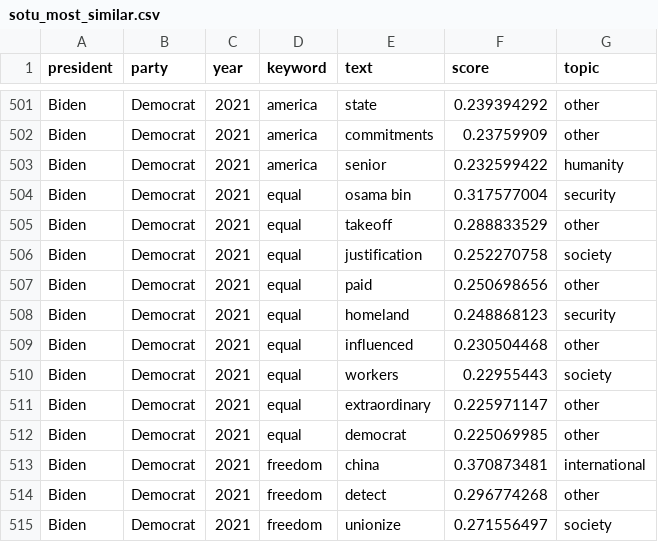
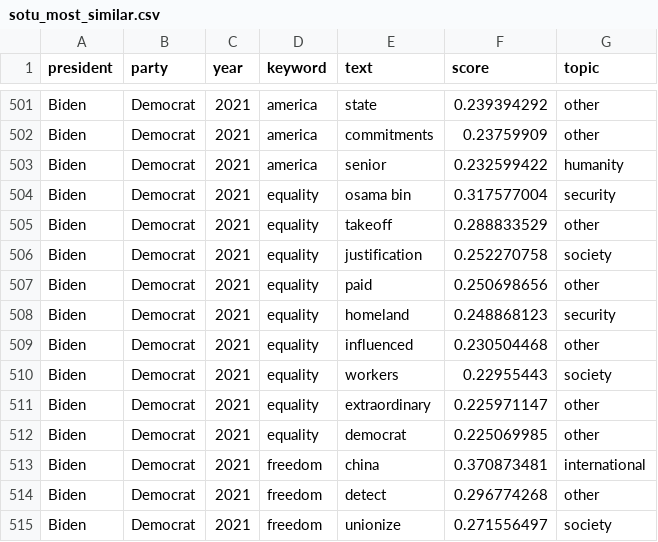
Before and after one commit to muonius/msdv-state-of-the-union, a CSV file: sotu_most_similar.csv, drawn as a sheet; only a part is shown, gaps mark what is left out.

```diff
--- a/sotu_most_similar.csv
+++ b/sotu_most_similar.csv
@@ -503,11 +503,11 @@ Biden,Democrat,2021,america,commitments,0.23759909,other
 Biden,Democrat,2021,america,senior,0.232599422,humanity
-Biden,Democrat,2021,equal,osama bin,0.317577004,security
-Biden,Democrat,2021,equal,takeoff,0.288833529,other
-Biden,Democrat,2021,equal,justification,0.252270758,society
-Biden,Democrat,2021,equal,paid,0.250698656,other
-Biden,Democrat,2021,equal,homeland,0.248868123,security
-Biden,Democrat,2021,equal,influenced,0.230504468,other
-Biden,Democrat,2021,equal,workers,0.22955443,society
-Biden,Democrat,2021,equal,extraordinary,0.225971147,other
-Biden,Democrat,2021,equal,democrat,0.225069985,other
+Biden,Democrat,2021,equality,osama bin,0.317577004,security
+Biden,Democrat,2021,equality,takeoff,0.288833529,other
+Biden,Democrat,2021,equality,justification,0.252270758,society
+Biden,Democrat,2021,equality,paid,0.250698656,other
+Biden,Democrat,2021,equality,homeland,0.248868123,security
+Biden,Democrat,2021,equality,influenced,0.230504468,other
+Biden,Democrat,2021,equality,workers,0.22955443,society
+Biden,Democrat,2021,equality,extraordinary,0.225971147,other
+Biden,Democrat,2021,equality,democrat,0.225069985,other
 Biden,Democrat,2021,freedom,china,0.370873481,international
```
Also changed, not shown: 4 other files.
